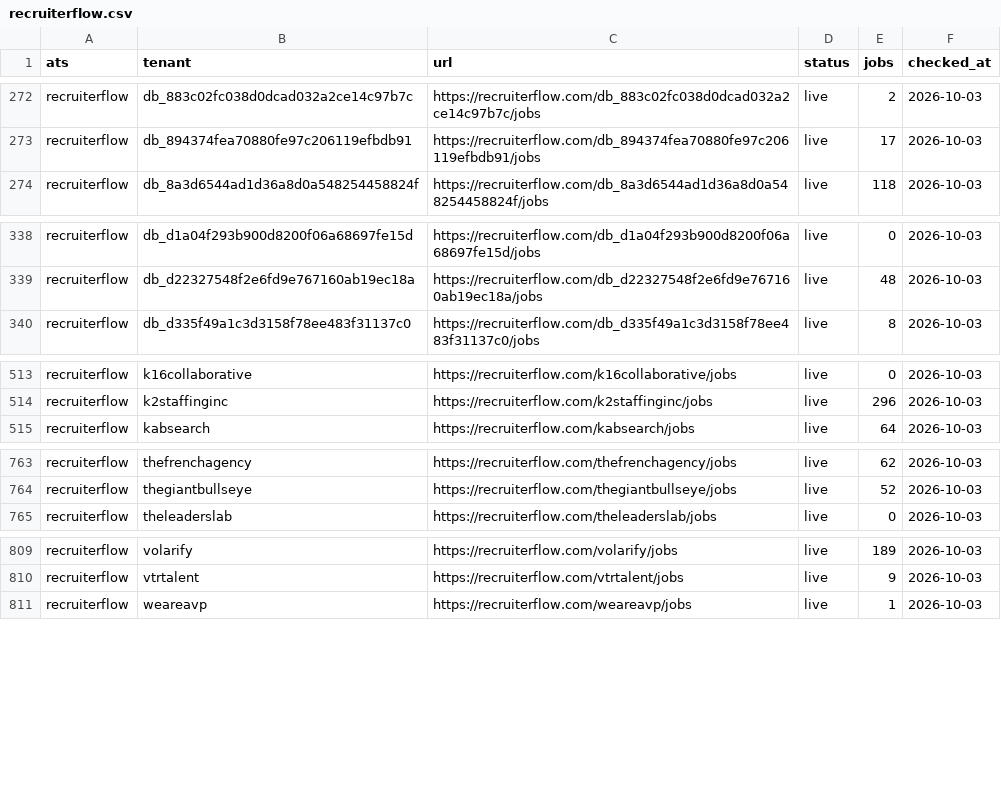
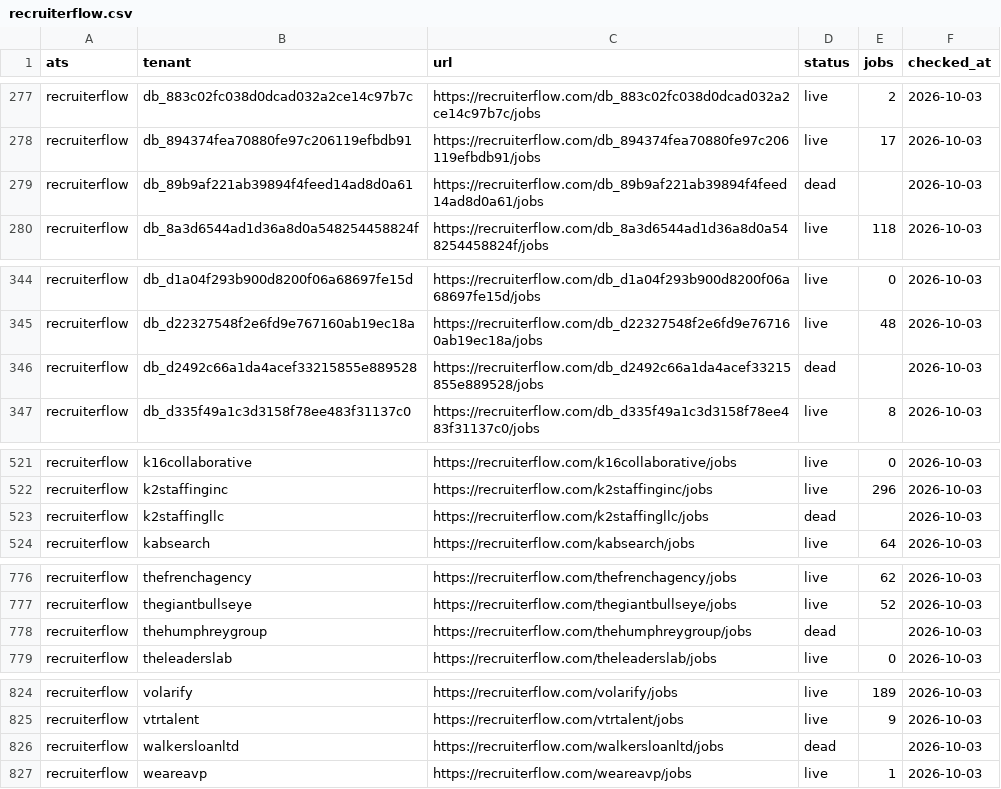
Before and after one commit to sarthakjain004/headstart, a CSV file: data/validate/liveness/recruiterflow.csv, drawn as a sheet; only a part is shown, gaps mark what is left out; the diff covers the shown part only.

```diff
--- a/data/validate/liveness/recruiterflow.csv
+++ b/data/validate/liveness/recruiterflow.csv
@@ -273,2 +278,3 @@ recruiterflow,db_883c02fc038d0dcad032a2ce14c97b7c,https://recruiterflow.com/db_8
 recruiterflow,db_894374fea70880fe97c206119efbdb91,https://recruiterflow.com/db_894374fea70880fe97c206119efbdb91/jobs,live,17,2026-10-03
+recruiterflow,db_89b9af221ab39894f4feed14ad8d0a61,https://recruiterflow.com/db_89b9af221ab39894f4feed14ad8d0a61/jobs,dead,,2026-10-03
 recruiterflow,db_8a3d6544ad1d36a8d0a548254458824f,https://recruiterflow.com/db_8a3d6544ad1d36a8d0a548254458824f/jobs,live,118,2026-10-03
@@ -339,2 +345,3 @@ recruiterflow,db_d1a04f293b900d8200f06a68697fe15d,https://recruiterflow.com/db_d
 recruiterflow,db_d22327548f2e6fd9e767160ab19ec18a,https://recruiterflow.com/db_d22327548f2e6fd9e767160ab19ec18a/jobs,live,48,2026-10-03
+recruiterflow,db_d2492c66a1da4acef33215855e889528,https://recruiterflow.com/db_d2492c66a1da4acef33215855e889528/jobs,dead,,2026-10-03
 recruiterflow,db_d335f49a1c3d3158f78ee483f31137c0,https://recruiterflow.com/db_d335f49a1c3d3158f78ee483f31137c0/jobs,live,8,2026-10-03
@@ -514,2 +522,3 @@ recruiterflow,k16collaborative,https://recruiterflow.com/k16collaborative/jobs,l
 recruiterflow,k2staffinginc,https://recruiterflow.com/k2staffinginc/jobs,live,296,2026-10-03
+recruiterflow,k2staffingllc,https://recruiterflow.com/k2staffingllc/jobs,dead,,2026-10-03
 recruiterflow,kabsearch,https://recruiterflow.com/kabsearch/jobs,live,64,2026-10-03
@@ -764,2 +777,3 @@ recruiterflow,thefrenchagency,https://recruiterflow.com/thefrenchagency/jobs,liv
 recruiterflow,thegiantbullseye,https://recruiterflow.com/thegiantbullseye/jobs,live,52,2026-10-03
+recruiterflow,thehumphreygroup,https://recruiterflow.com/thehumphreygroup/jobs,dead,,2026-10-03
 recruiterflow,theleaderslab,https://recruiterflow.com/theleaderslab/jobs,live,0,2026-10-03
@@ -810,2 +825,3 @@ recruiterflow,volarify,https://recruiterflow.com/volarify/jobs,live,189,2026-10-
 recruiterflow,vtrtalent,https://recruiterflow.com/vtrtalent/jobs,live,9,2026-10-03
+recruiterflow,walkersloanltd,https://recruiterflow.com/walkersloanltd/jobs,dead,,2026-10-03
 recruiterflow,weareavp,https://recruiterflow.com/weareavp/jobs,live,1,2026-10-03
```
Also changed, not shown: 12 added rows elsewhere in this file, data/validate/aliases/pageup.csv, 21 other files.
